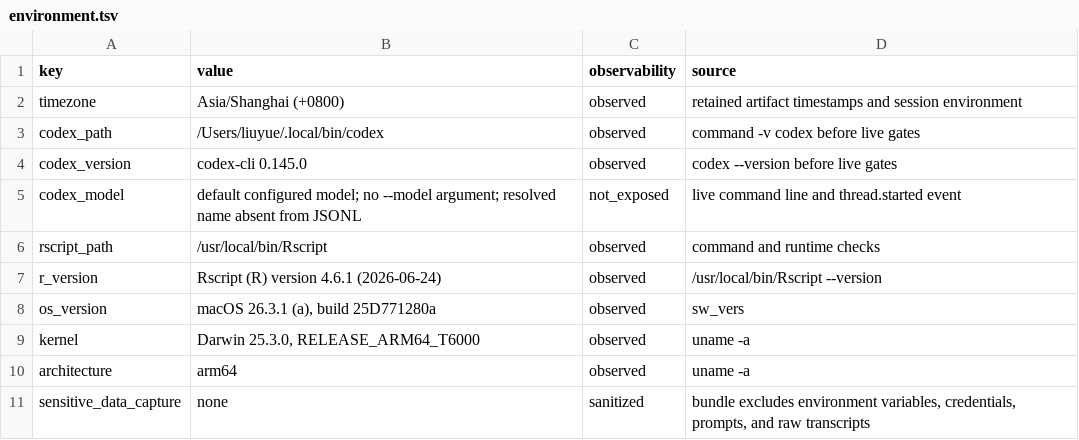
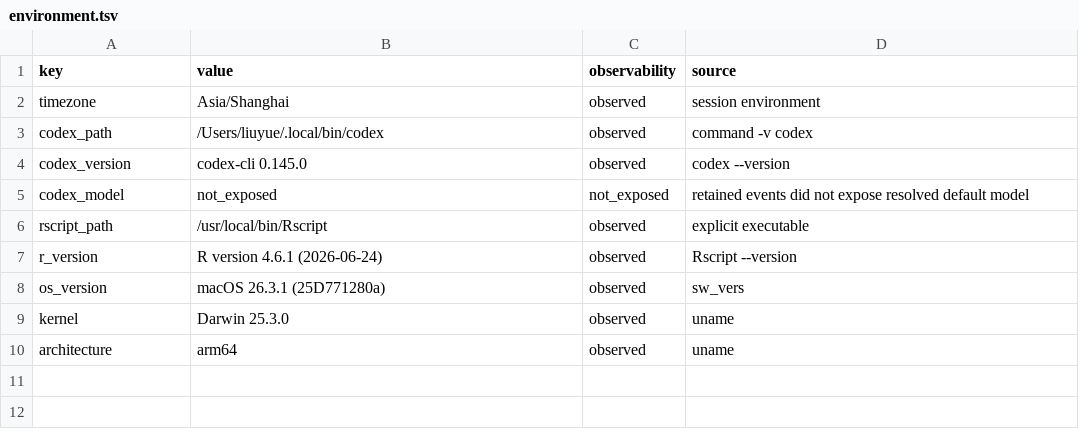
Before and after one commit to Jiawang1209/FigureForge, a TSV file: docs/figureforge-skill-v1.1.0-evidence/environment.tsv, drawn as a sheet.

```diff
--- a/docs/figureforge-skill-v1.1.0-evidence/environment.tsv
+++ b/docs/figureforge-skill-v1.1.0-evidence/environment.tsv
@@ -1,11 +1,10 @@
 key	value	observability	source
-timezone	Asia/Shanghai (+0800)	observed	retained artifact timestamps and session environment
-codex_path	/Users/liuyue/.local/bin/codex	observed	command -v codex before live gates
-codex_version	codex-cli 0.145.0	observed	codex --version before live gates
-codex_model	default configured model; no --model argument; resolved name absent from JSONL	not_exposed	live command line and thread.started event
-rscript_path	/usr/local/bin/Rscript	observed	command and runtime checks
-r_version	Rscript (R) version 4.6.1 (2026-06-24)	observed	/usr/local/bin/Rscript --version
-os_version	macOS 26.3.1 (a), build 25D771280a	observed	sw_vers
-kernel	Darwin 25.3.0, RELEASE_ARM64_T6000	observed	uname -a
-architecture	arm64	observed	uname -a
-sensitive_data_capture	none	sanitized	bundle excludes environment variables, credentials, prompts, and raw transcripts
+timezone	Asia/Shanghai	observed	session environment
+codex_path	/Users/liuyue/.local/bin/codex	observed	command -v codex
+codex_version	codex-cli 0.145.0	observed	codex --version
+codex_model	not_exposed	not_exposed	retained events did not expose resolved default model
+rscript_path	/usr/local/bin/Rscript	observed	explicit executable
+r_version	R version 4.6.1 (2026-06-24)	observed	Rscript --version
+os_version	macOS 26.3.1 (25D771280a)	observed	sw_vers
+kernel	Darwin 25.3.0	observed	uname
+architecture	arm64	observed	uname
```
Also changed, not shown: docs/figureforge-skill-v1.1.0-evidence/artifact-identities.tsv, docs/figureforge-skill-v1.1.0-evidence/commands.tsv, 18 other files.
